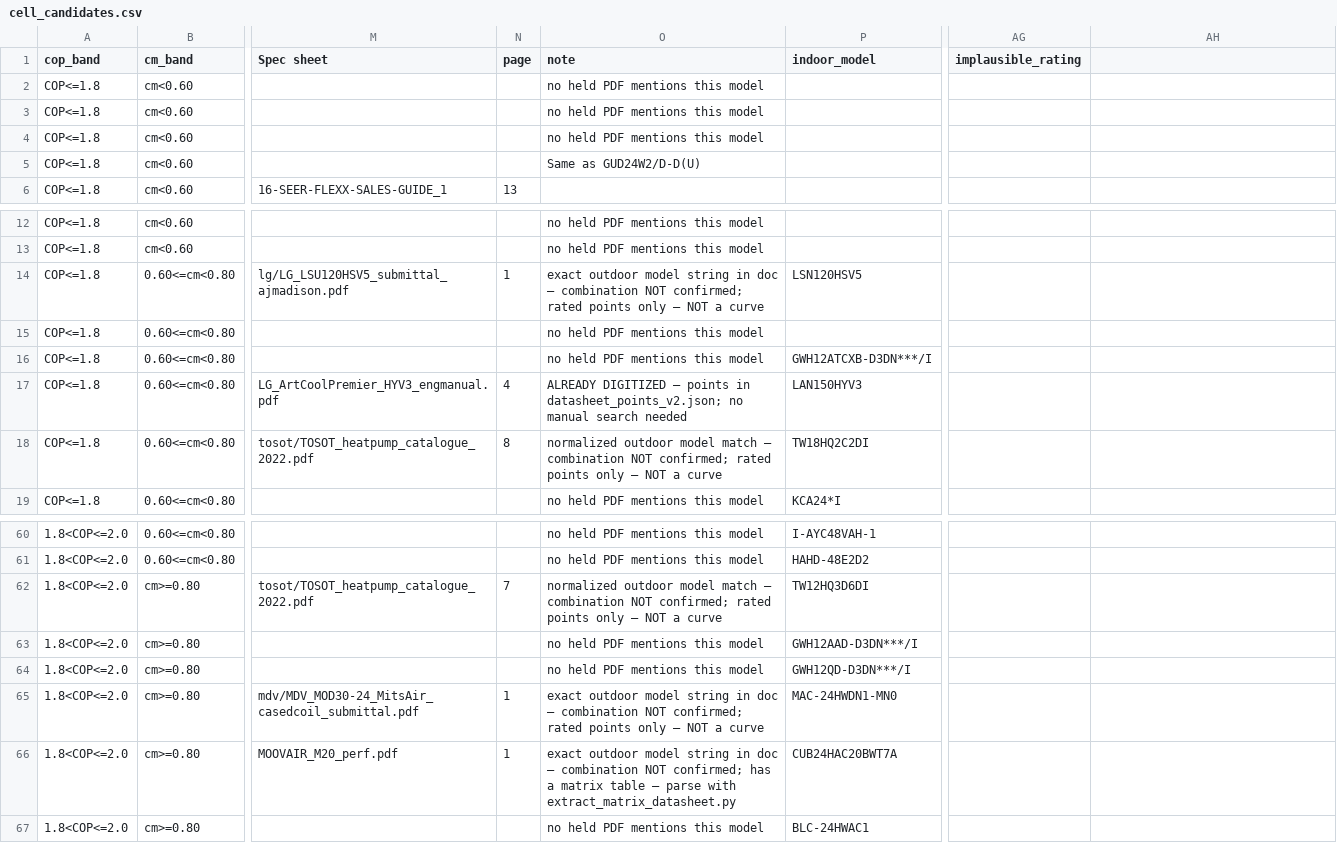
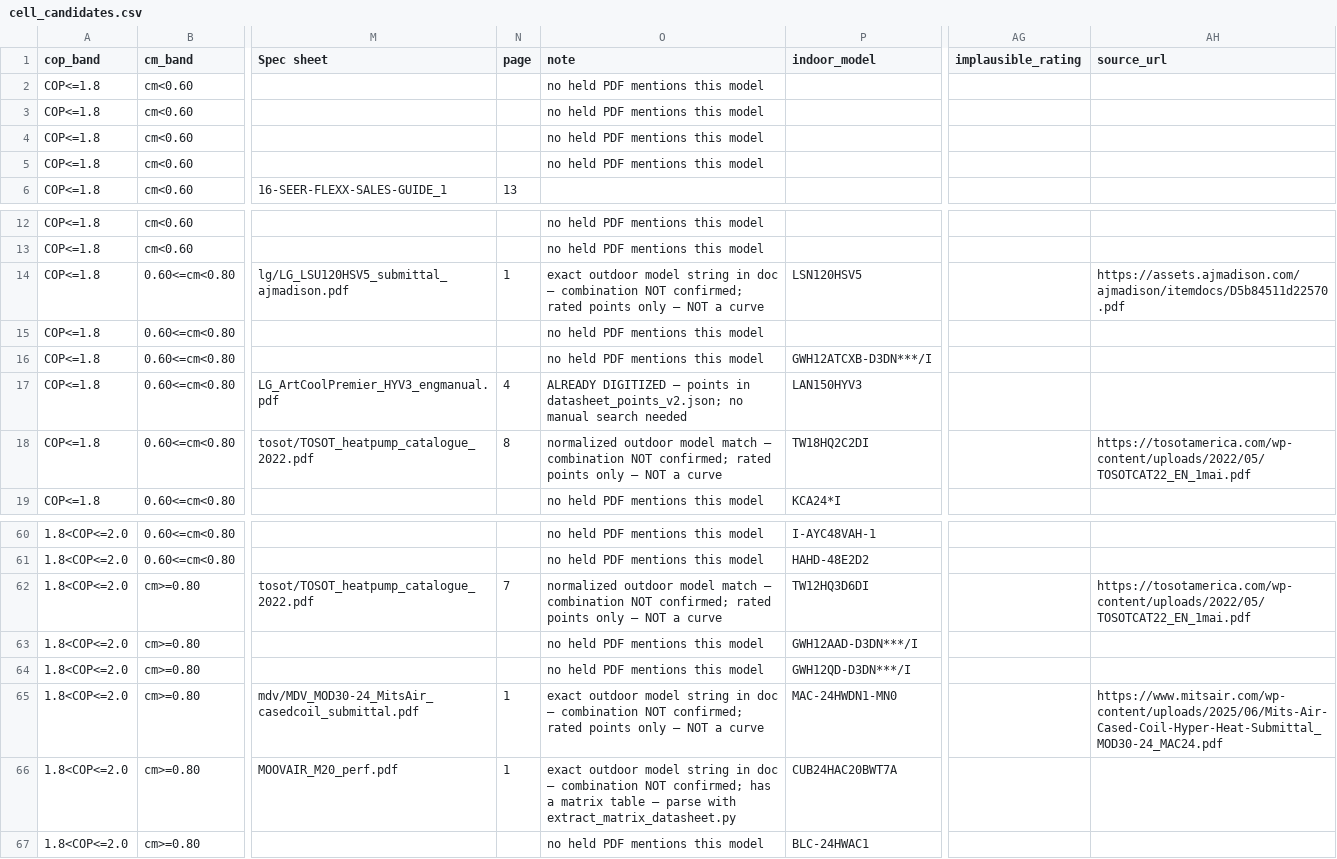
Before and after one commit to OttawaVisuals/Energy, a CSV file: HeatPump/data/interim/cell_candidates.csv, drawn as a sheet; only a part is shown, gaps mark what is left out; the diff names each change by its address in the sheet, - before the commit and + after, or states it on an @@ line.

```diff
--- a/HeatPump/data/interim/cell_candidates.csv
+++ b/HeatPump/data/interim/cell_candidates.csv
-AH1: (empty)
+AH1: source_url
-O5 (note): Same as GUD24W2/D-D(U)
+O5 (note): no held PDF mentions this model
-AH14 (source_url): (empty)
+AH14 (source_url): https://assets.ajmadison.com/ajmadison/itemdocs/D5b84511d22570.pdf
-AH18 (source_url): (empty)
+AH18 (source_url): https://tosotamerica.com/wp-content/uploads/2022/05/TOSOTCAT22_EN_1mai.pdf
-AH62 (source_url): (empty)
+AH62 (source_url): https://tosotamerica.com/wp-content/uploads/2022/05/TOSOTCAT22_EN_1mai.pdf
-AH65 (source_url): (empty)
+AH65 (source_url): https://www.mitsair.com/wp-content/uploads/2025/06/Mits-Air-Cased-Coil-Hyper-Heat-Submittal_MOD30-24_MAC24.pdf
```
Also changed, not shown: 1 other file.
